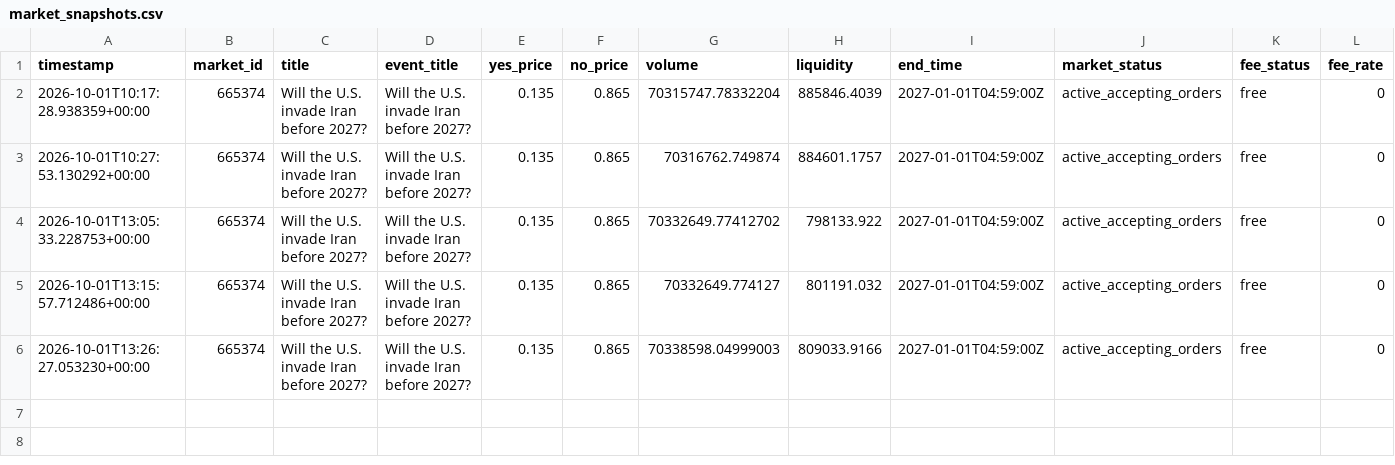
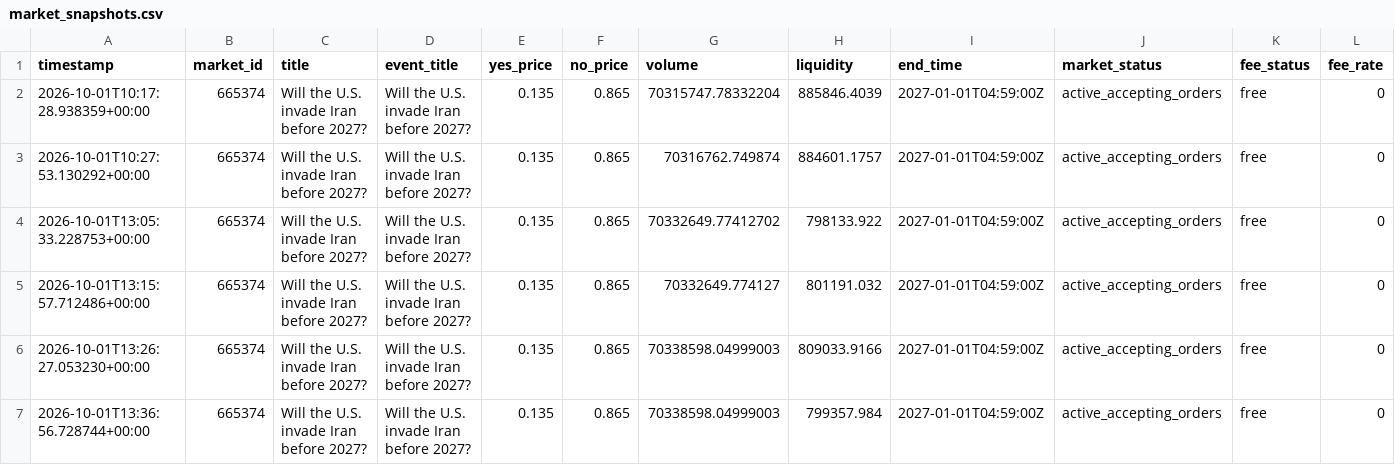
Before and after one commit to AIYAMADAPHOTO/polymarket-free-paper-20260930-001236, a CSV file: freebot-data-v2/market_snapshots.csv, drawn as a sheet; only a part is shown; rows hold the shown columns only; the diff names each change by its address in the sheet, - before the commit and + after, or states it on an @@ line.

```diff
--- a/freebot-data-v2/market_snapshots.csv
+++ b/freebot-data-v2/market_snapshots.csv
+row 7: 2026-10-01T13:36:56.728744+00:00 | 665374 | Will the U.S. invade Iran before 2027? | Will the U.S. invade Iran before 2027? | 0.135 | 0.865 | 70338598.04999003 | 799357.984 | 2027-01-01T04:59:00Z | active_accepting_orders | free | 0
```
Also changed, not shown: freebot-data-v2/free_heartbeat.csv, freebot-data-v2/free_scan_summary.csv, 7 other files.
